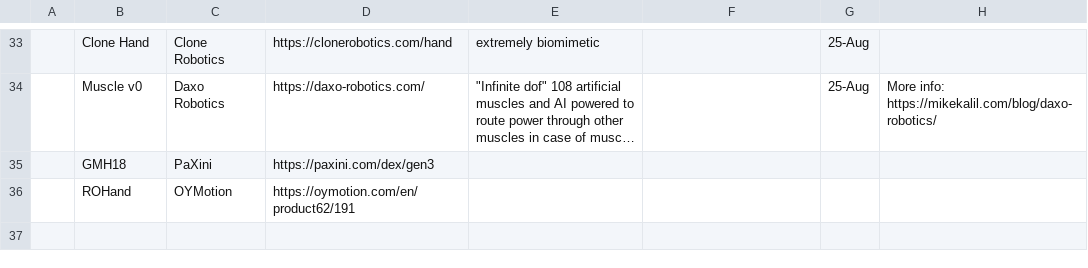
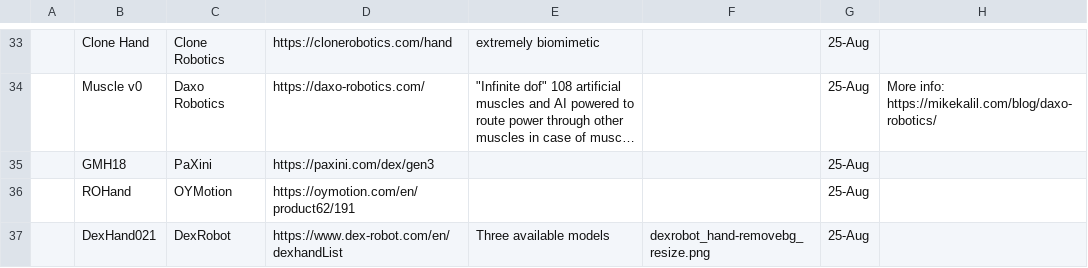
Before and after one commit to ryanhay29/hand-erc.github.io, a CSV file: data/commercial-robot-hands.csv, drawn as a sheet; only a part is shown, gaps mark what is left out; long unchanged cells end in …; the diff names each change by its address in the sheet, - before the commit and + after, or states it on an @@ line.

Commit message:
test a new entry

```diff
--- a/data/commercial-robot-hands.csv
+++ b/data/commercial-robot-hands.csv
-G35:G36: (empty)
+G35:G36: 25-Aug
+row 37:  | DexHand021 | DexRobot | https://www.dex-robot.com/en/dexhandList | Three available models | dexrobot_hand-removebg_resize.png | 25-Aug
```
Also changed, not shown: 3 other files.
